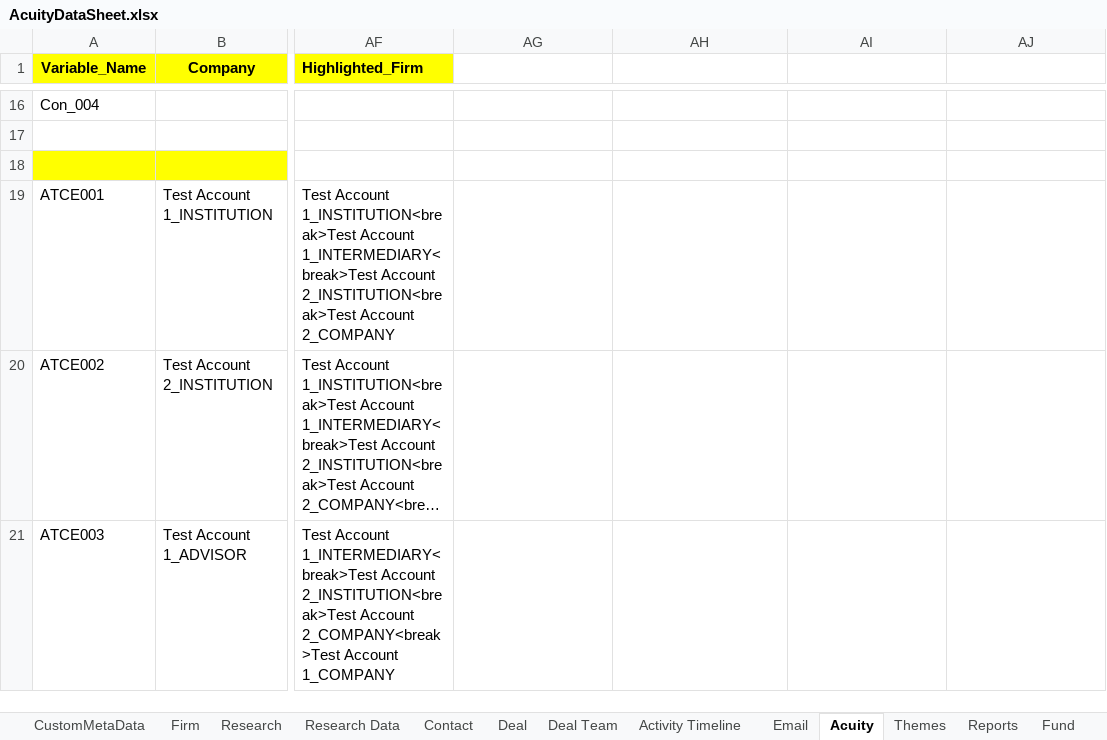
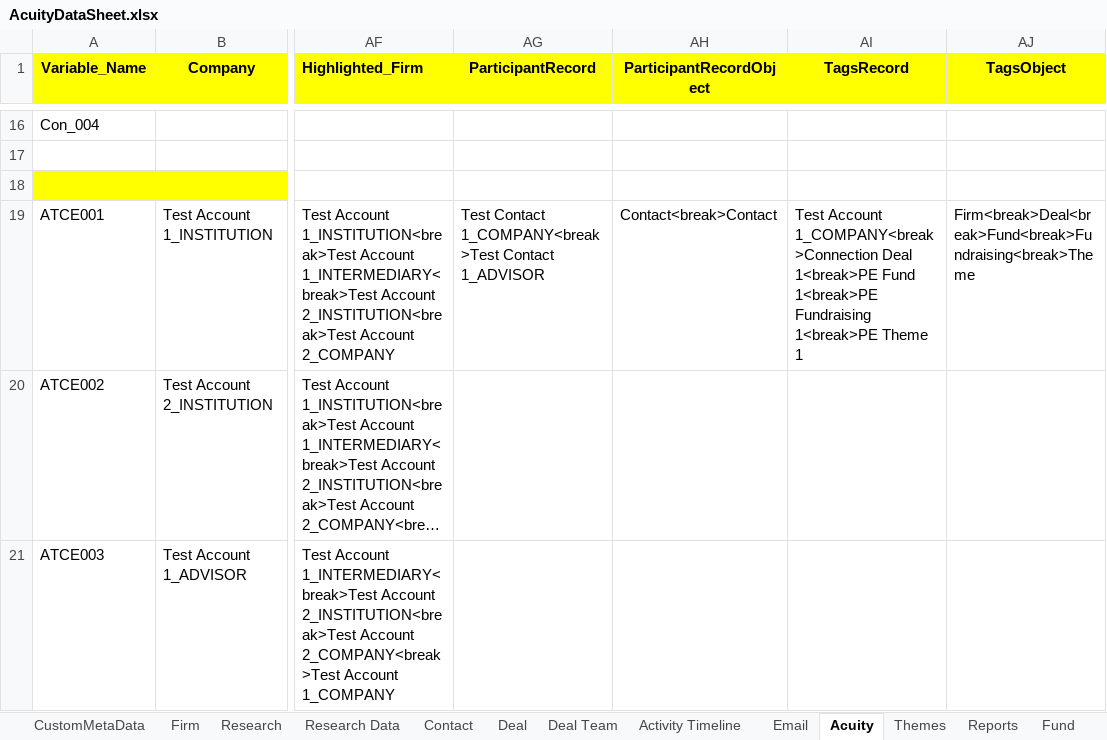
Before and after one commit to NitinNavatar/PE4.7, an Excel workbook: AcuityDataSheet.xlsx, sheet Acuity, drawn as a sheet; only a part is shown, gaps mark what is left out; long unchanged cells end in …; values as stored, in another font and other column widths than the file's, no borders; the diff names each change by its address in the sheet, - before the commit and + after, or states it on an @@ line.

Commit message:
updated method and created testcase of Acuity Task call and Event
Signed-off-by: Sourabh kumar <sourabh@navatargroup.com>

```diff
--- a/AcuityDataSheet.xlsx (sheet Acuity)
+++ b/AcuityDataSheet.xlsx (sheet Acuity)
-AG1: (empty)
+AG1: ParticipantRecord
-AG1:AJ1 fill: none
+AG1:AJ1 fill: #FFFF00
-AH1: (empty)
+AH1: ParticipantRecordObject
-AI1: (empty)
+AI1: TagsRecord
-AJ1: (empty)
+AJ1: TagsObject
-AG19 (ParticipantRecord): (empty)
+AG19 (ParticipantRecord): Test Contact 1_COMPANY<break>Test Contact 1_ADVISOR
-AH19 (ParticipantRecordObject): (empty)
+AH19 (ParticipantRecordObject): Contact<break>Contact
-AI19 (TagsRecord): (empty)
+AI19 (TagsRecord): Test Account 1_COMPANY<break>Connection Deal 1<break>PE Fund 1<break>PE Fundraising 1<break>PE Theme 1
-AJ19 (TagsObject): (empty)
+AJ19 (TagsObject): Firm<break>Deal<break>Fund<break>Fundraising<break>Theme
```
Also changed, not shown: sheet Activity Timeline, 8 other files.
